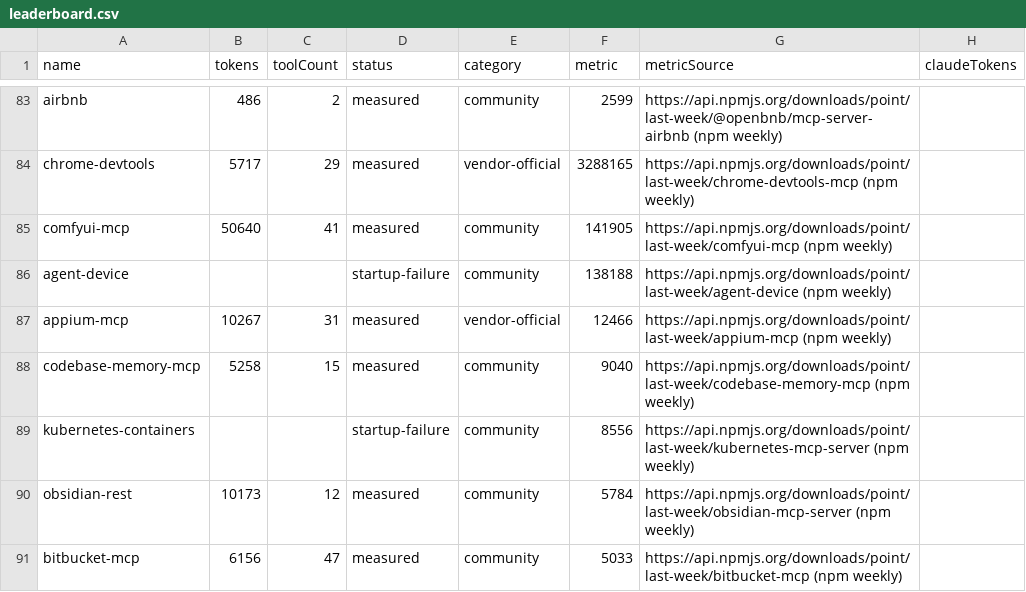
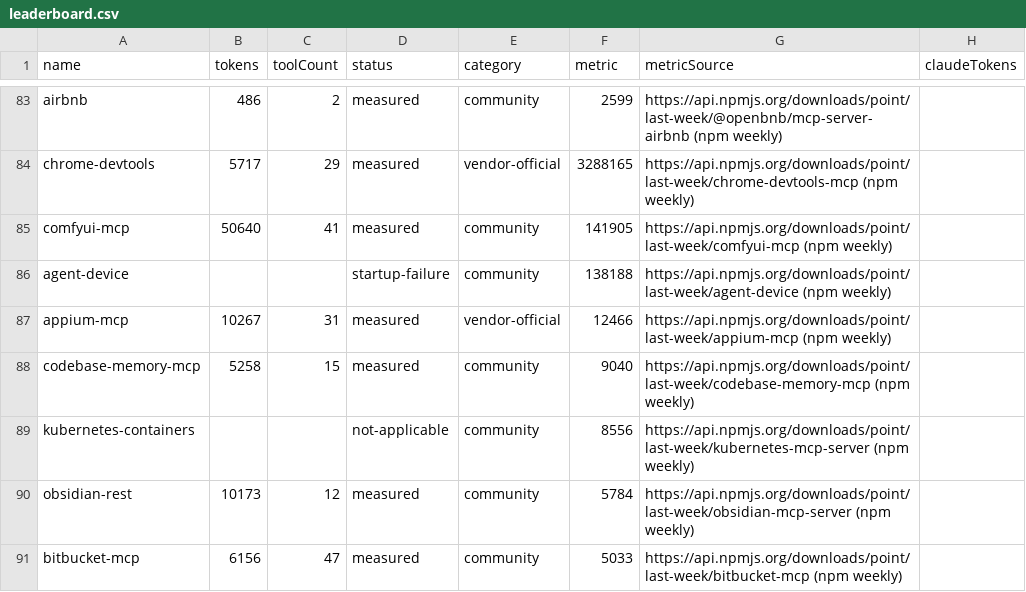
Before and after one commit to athakur3/mcp-context-cost, a CSV file: results/leaderboard.csv, drawn as a sheet; only a part is shown, gaps mark what is left out; the diff names each change by its address in the sheet, - before the commit and + after, or states it on an @@ line.

```diff
--- a/results/leaderboard.csv
+++ b/results/leaderboard.csv
-D89 (status): startup-failure
+D89 (status): not-applicable
```
Also changed, not shown: 4 other files.
